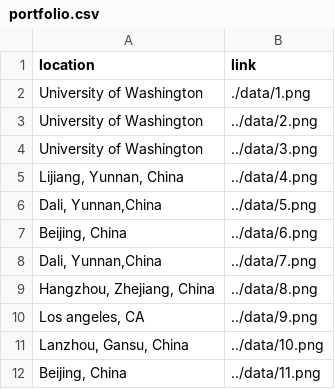
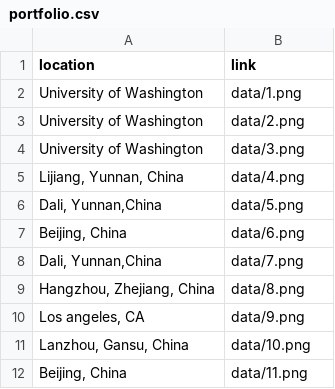
Before and after one commit to CharleneChen1997/ps7, a CSV file: public/data/portfolio.csv, drawn as a sheet.

Commit message:
done

```diff
--- a/public/data/portfolio.csv
+++ b/public/data/portfolio.csv
@@ -1,12 +1,12 @@
 location,link
-University of Washington,./data/1.png
-University of Washington,../data/2.png
-University of Washington,../data/3.png
-"Lijiang, Yunnan, China",../data/4.png
-"Dali, Yunnan,China",../data/5.png
-"Beijing, China",../data/6.png
-"Dali, Yunnan,China",../data/7.png
-"Hangzhou, Zhejiang, China",../data/8.png
-"Los angeles, CA",../data/9.png
-"Lanzhou, Gansu, China",../data/10.png
-"Beijing, China",../data/11.png
+University of Washington,data/1.png
+University of Washington,data/2.png
+University of Washington,data/3.png
+"Lijiang, Yunnan, China",data/4.png
+"Dali, Yunnan,China",data/5.png
+"Beijing, China",data/6.png
+"Dali, Yunnan,China",data/7.png
+"Hangzhou, Zhejiang, China",data/8.png
+"Los angeles, CA",data/9.png
+"Lanzhou, Gansu, China",data/10.png
+"Beijing, China",data/11.png
```
